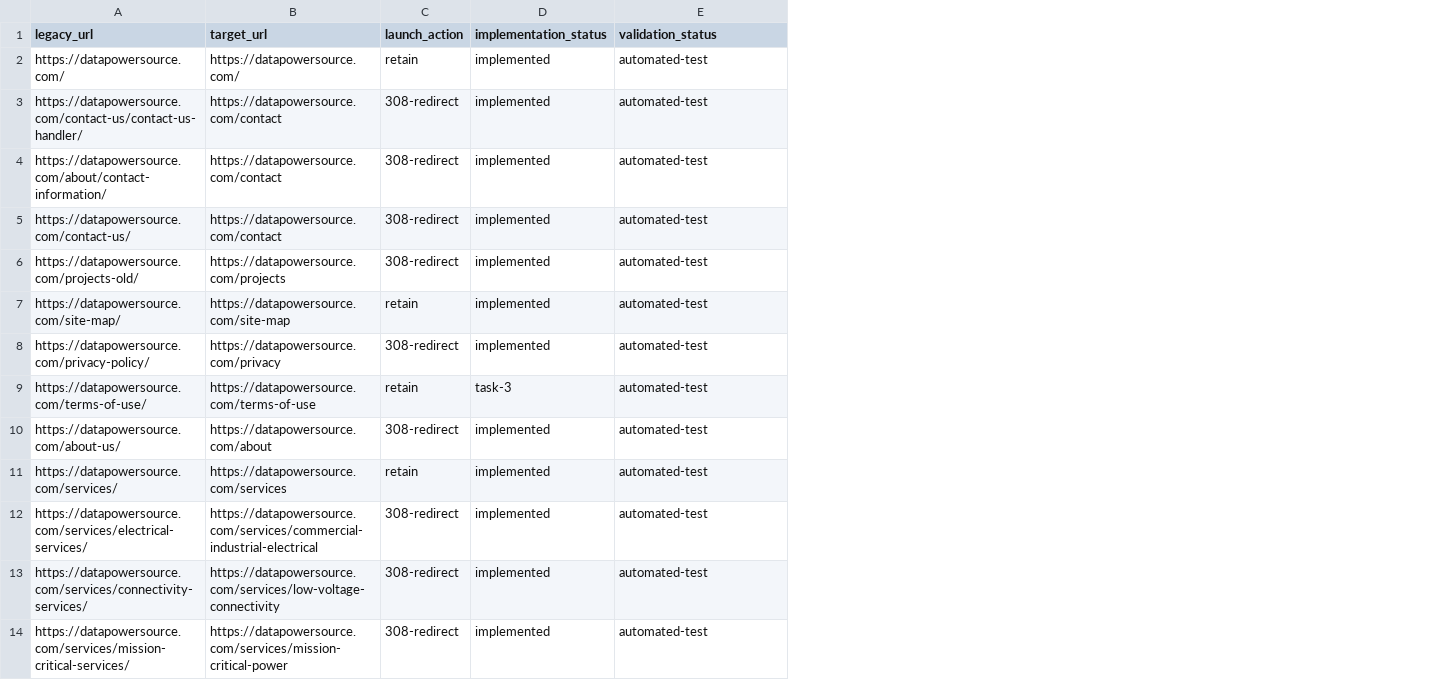
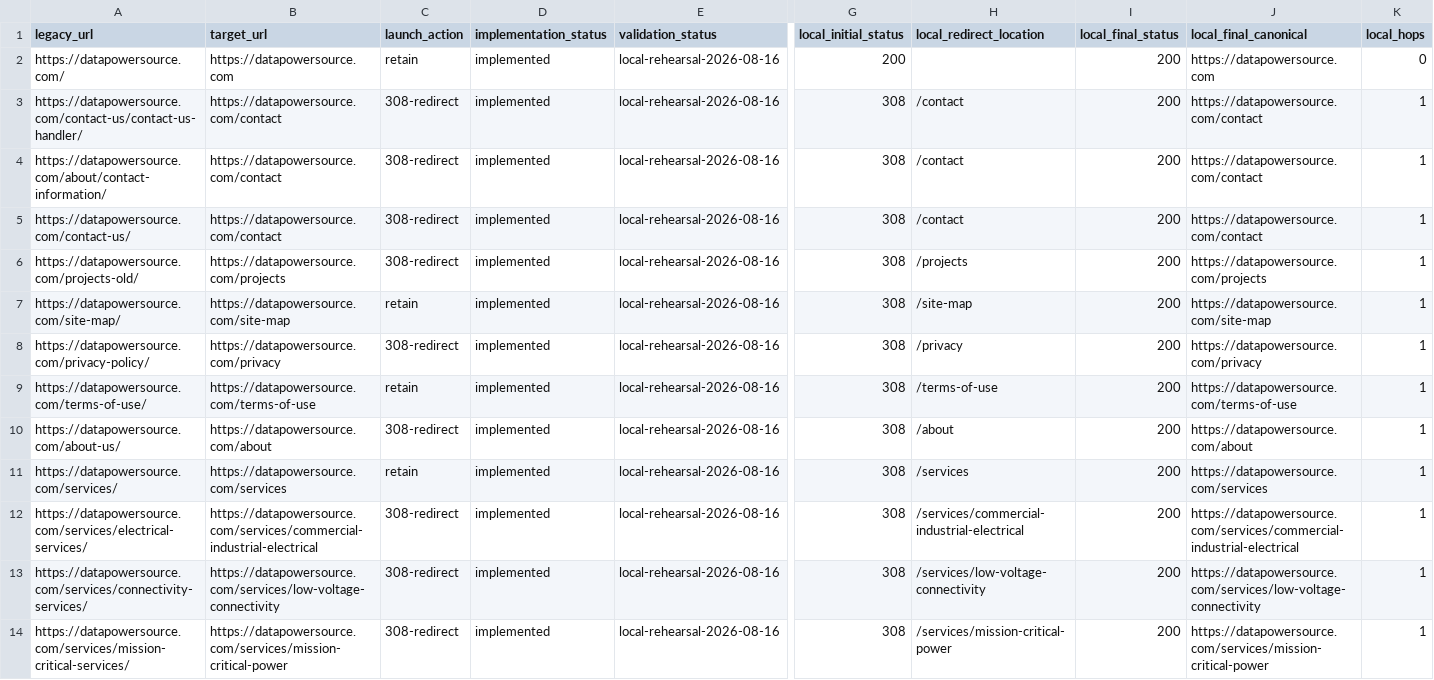
Before and after one commit to Ozmosis-dev/Data-Power-Source, a CSV file: docs/seo/legacy-url-map.csv, drawn as a sheet; only a part is shown, gaps mark what is left out; the diff covers the shown part only; the diff names each change by its address in the sheet, - before the commit and + after, or states it on an @@ line.

Commit message:
docs: record SEO launch verification

```diff
--- a/docs/seo/legacy-url-map.csv
+++ b/docs/seo/legacy-url-map.csv
+column G (local_initial_status), rows 2-14: 200 | 308 | 308 | 308 | 308 | 308 | 308 | 308 | 308 | 308 | 308 | 308 | 308
+column H (local_redirect_location), rows 3-14: /contact | /contact | /contact | /projects | /site-map | /privacy | /terms-of-use | /about | /services | /services/commercial-industrial-electrical | /services/low-voltage-connectivity | /services/mission-critical-power
+column I (local_final_status), rows 2-14: all 200
+column J (local_final_canonical), rows 2-14: https://datapowersource.com | https://datapowersource.com/contact | https://datapowersource.com/contact | https://datapowersource.com/contact | https://datapowersource.com/projects | https://datapowersource.com/site-map | https://datapowersource.com/privacy | https://datapowersource.com/terms-of-use | https://datapowersource.com/about | https://datapowersource.com/services | https://datapowersource.com/services/commercial-industrial-electrical | https://datapowersource.com/services/low-voltage-connectivity | https://datapowersource.com/services/mission-critical-power
+column K (local_hops), rows 2-14: 0 | 1 | 1 | 1 | 1 | 1 | 1 | 1 | 1 | 1 | 1 | 1 | 1
-B2 (target_url): https://datapowersource.com/
+B2 (target_url): https://datapowersource.com
-E2:E14 (validation_status): automated-test
+E2:E14 (validation_status): local-rehearsal-2026-08-16
-D9 (implementation_status): task-3
+D9 (implementation_status): implemented
```
Also changed, not shown: 13 edited cells elsewhere in this file, 3 other files.
